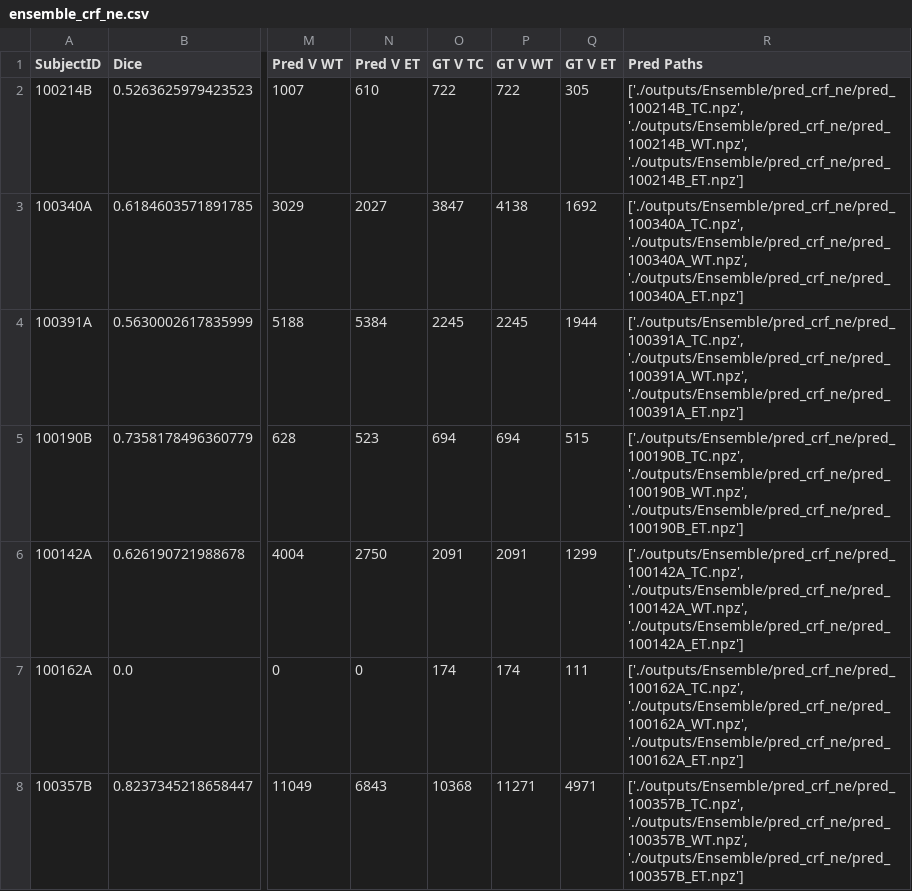
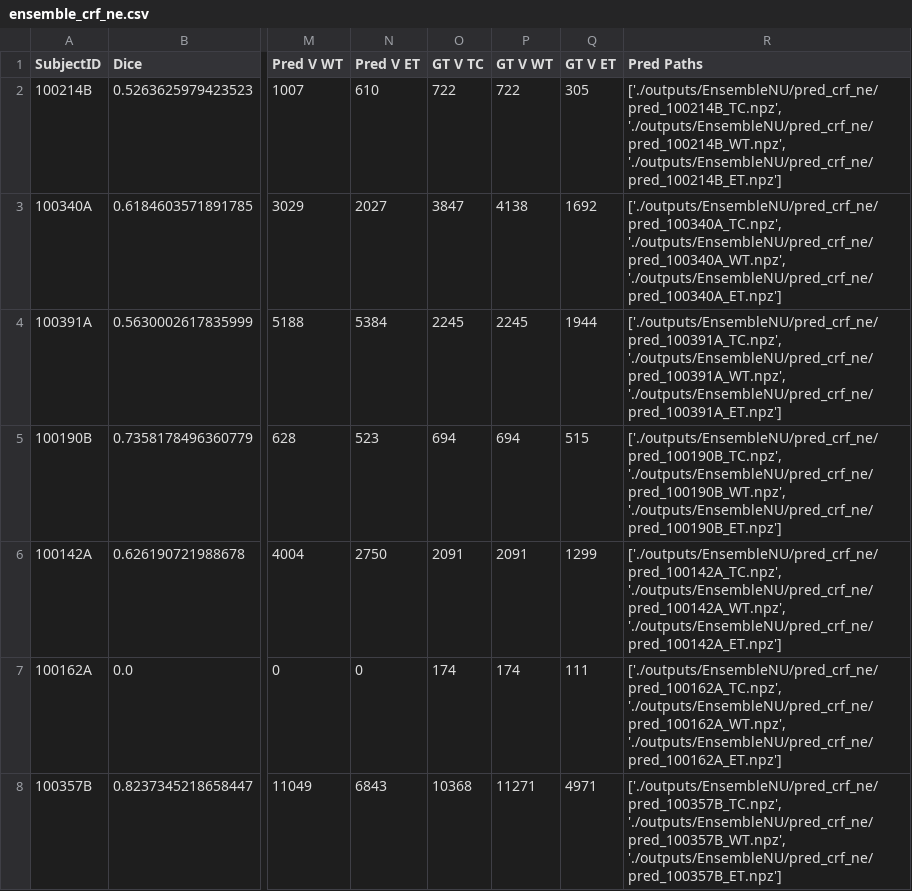
Before and after one commit to NachoGV/Semantic-Segmentation-of-Brain-Metastases-in-MRI-Scans, a CSV file: outputs/EnsembleNU/ensemble_crf_ne.csv, drawn as a sheet; only a part is shown, gaps mark what is left out; the diff covers the shown part only; the diff names each change by its address in the sheet, - before the commit and + after, or states it on an @@ line.

```diff
--- a/outputs/EnsembleNU/ensemble_crf_ne.csv
+++ b/outputs/EnsembleNU/ensemble_crf_ne.csv
-R2 (Pred Paths): ['./outputs/Ensemble/pred_crf_ne/pred_100214B_TC.npz', './outputs/Ensemble/pred_crf_ne/pred_100214B_WT.npz', './outputs/Ensemble/pred_crf_ne/pred_100214B_ET.npz']
+R2 (Pred Paths): ['./outputs/EnsembleNU/pred_crf_ne/pred_100214B_TC.npz', './outputs/EnsembleNU/pred_crf_ne/pred_100214B_WT.npz', './outputs/EnsembleNU/pred_crf_ne/pred_100214B_ET.npz']
-R3 (Pred Paths): ['./outputs/Ensemble/pred_crf_ne/pred_100340A_TC.npz', './outputs/Ensemble/pred_crf_ne/pred_100340A_WT.npz', './outputs/Ensemble/pred_crf_ne/pred_100340A_ET.npz']
+R3 (Pred Paths): ['./outputs/EnsembleNU/pred_crf_ne/pred_100340A_TC.npz', './outputs/EnsembleNU/pred_crf_ne/pred_100340A_WT.npz', './outputs/EnsembleNU/pred_crf_ne/pred_100340A_ET.npz']
-R4 (Pred Paths): ['./outputs/Ensemble/pred_crf_ne/pred_100391A_TC.npz', './outputs/Ensemble/pred_crf_ne/pred_100391A_WT.npz', './outputs/Ensemble/pred_crf_ne/pred_100391A_ET.npz']
+R4 (Pred Paths): ['./outputs/EnsembleNU/pred_crf_ne/pred_100391A_TC.npz', './outputs/EnsembleNU/pred_crf_ne/pred_100391A_WT.npz', './outputs/EnsembleNU/pred_crf_ne/pred_100391A_ET.npz']
-R5 (Pred Paths): ['./outputs/Ensemble/pred_crf_ne/pred_100190B_TC.npz', './outputs/Ensemble/pred_crf_ne/pred_100190B_WT.npz', './outputs/Ensemble/pred_crf_ne/pred_100190B_ET.npz']
+R5 (Pred Paths): ['./outputs/EnsembleNU/pred_crf_ne/pred_100190B_TC.npz', './outputs/EnsembleNU/pred_crf_ne/pred_100190B_WT.npz', './outputs/EnsembleNU/pred_crf_ne/pred_100190B_ET.npz']
-R6 (Pred Paths): ['./outputs/Ensemble/pred_crf_ne/pred_100142A_TC.npz', './outputs/Ensemble/pred_crf_ne/pred_100142A_WT.npz', './outputs/Ensemble/pred_crf_ne/pred_100142A_ET.npz']
+R6 (Pred Paths): ['./outputs/EnsembleNU/pred_crf_ne/pred_100142A_TC.npz', './outputs/EnsembleNU/pred_crf_ne/pred_100142A_WT.npz', './outputs/EnsembleNU/pred_crf_ne/pred_100142A_ET.npz']
-R7 (Pred Paths): ['./outputs/Ensemble/pred_crf_ne/pred_100162A_TC.npz', './outputs/Ensemble/pred_crf_ne/pred_100162A_WT.npz', './outputs/Ensemble/pred_crf_ne/pred_100162A_ET.npz']
+R7 (Pred Paths): ['./outputs/EnsembleNU/pred_crf_ne/pred_100162A_TC.npz', './outputs/EnsembleNU/pred_crf_ne/pred_100162A_WT.npz', './outputs/EnsembleNU/pred_crf_ne/pred_100162A_ET.npz']
-R8 (Pred Paths): ['./outputs/Ensemble/pred_crf_ne/pred_100357B_TC.npz', './outputs/Ensemble/pred_crf_ne/pred_100357B_WT.npz', './outputs/Ensemble/pred_crf_ne/pred_100357B_ET.npz']
+R8 (Pred Paths): ['./outputs/EnsembleNU/pred_crf_ne/pred_100357B_TC.npz', './outputs/EnsembleNU/pred_crf_ne/pred_100357B_WT.npz', './outputs/EnsembleNU/pred_crf_ne/pred_100357B_ET.npz']
```
Also changed, not shown: 24 edited cells elsewhere in this file, outputs/Ensemble/ensemble_crf_ne.csv, outputs/EnsembleNU/ensemble_crf.csv, 12 other files.
